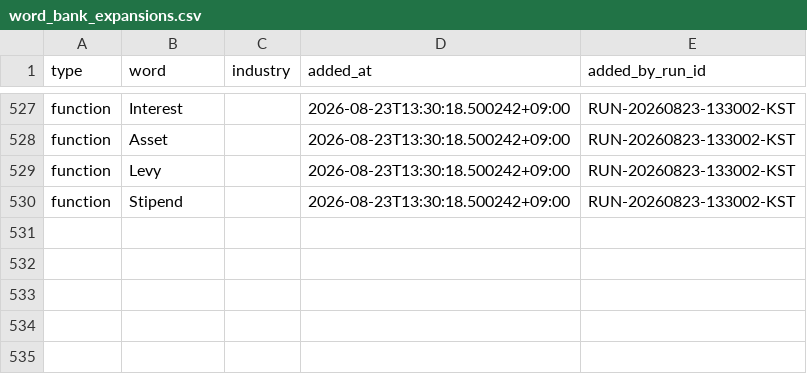
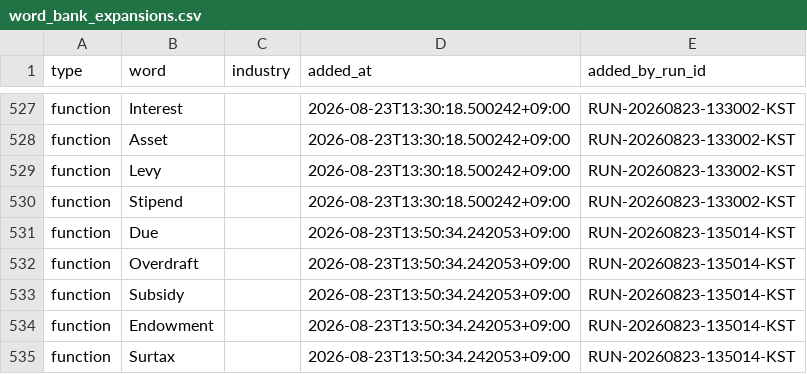
Before and after one commit to h0912w/SAAS_WORDS_TWO_claude_code_project_v2.4, a CSV file: config/word_bank_expansions.csv, drawn as a sheet; only a part is shown, gaps mark what is left out.

Commit message:
chore: word pipeline checkpoint for RUN-20260823-135014-KST

```diff
--- a/config/word_bank_expansions.csv
+++ b/config/word_bank_expansions.csv
@@ -530 +530,6 @@ function,Levy,,2026-08-23T13:30:18.500242+09:00,RUN-20260823-133002-KST
 function,Stipend,,2026-08-23T13:30:18.500242+09:00,RUN-20260823-133002-KST
+function,Due,,2026-08-23T13:50:34.242053+09:00,RUN-20260823-135014-KST
+function,Overdraft,,2026-08-23T13:50:34.242053+09:00,RUN-20260823-135014-KST
+function,Subsidy,,2026-08-23T13:50:34.242053+09:00,RUN-20260823-135014-KST
+function,Endowment,,2026-08-23T13:50:34.242053+09:00,RUN-20260823-135014-KST
+function,Surtax,,2026-08-23T13:50:34.242053+09:00,RUN-20260823-135014-KST
```
Also changed, not shown: output/_pipeline/analysis/round_history.csv, 7 other files.
